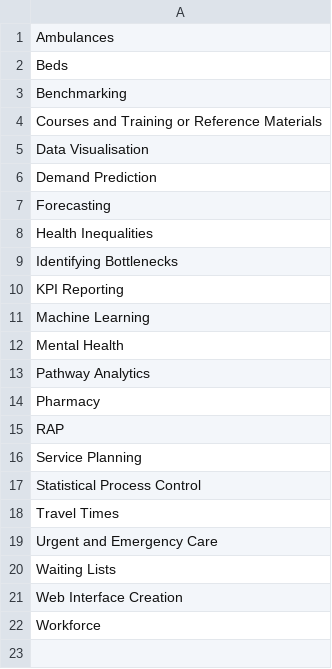
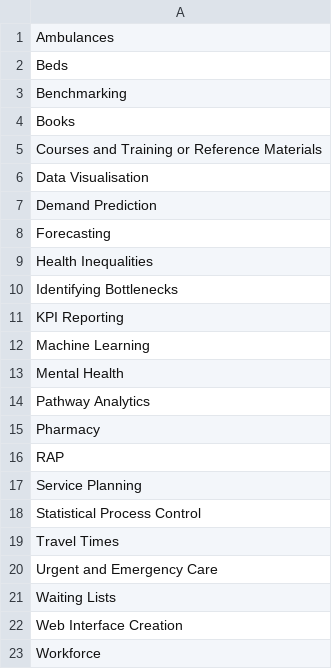
Before and after one commit to hsma-programme/decision_intelligence_atlas, a CSV file: templates/packages_projects_tools_permitted_categories.csv, drawn as a sheet; the diff names each change by its address in the sheet, - before the commit and + after, or states it on an @@ line.

Commit message:
Add books to permitted categories file

```diff
--- a/templates/packages_projects_tools_permitted_categories.csv
+++ b/templates/packages_projects_tools_permitted_categories.csv
+row 4: Books
```
